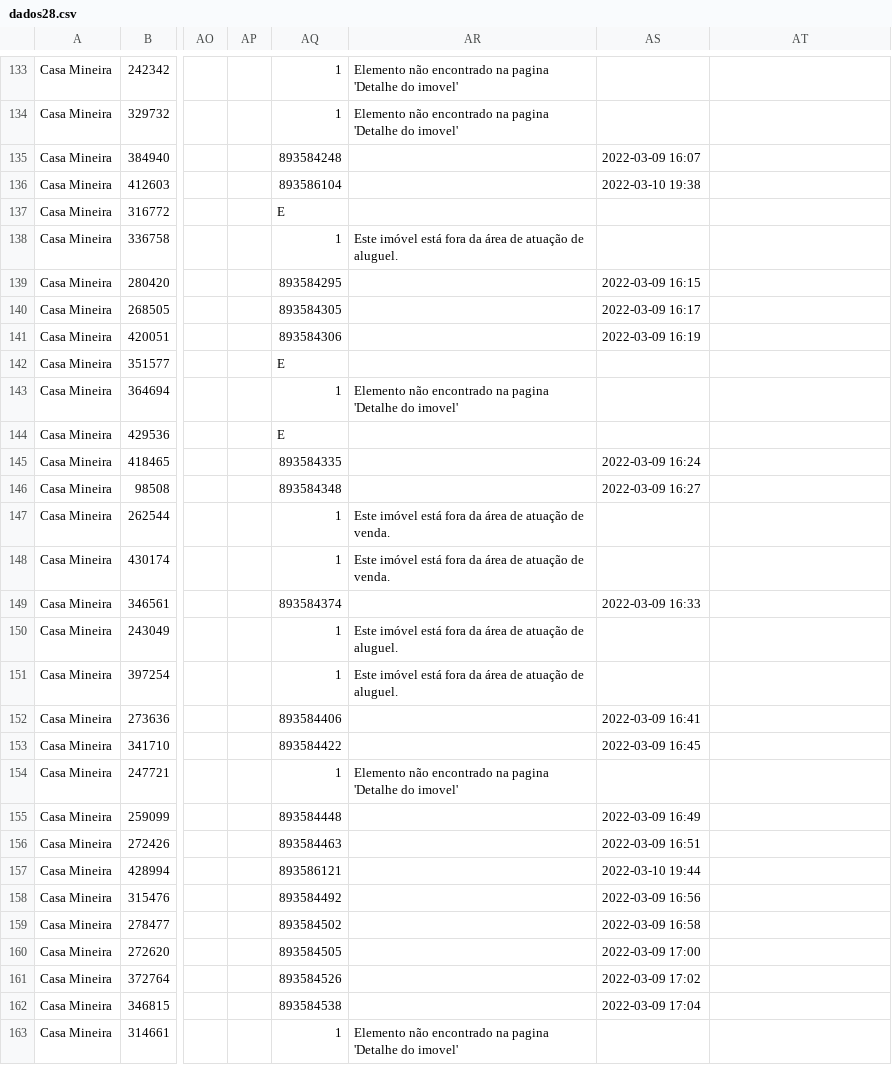
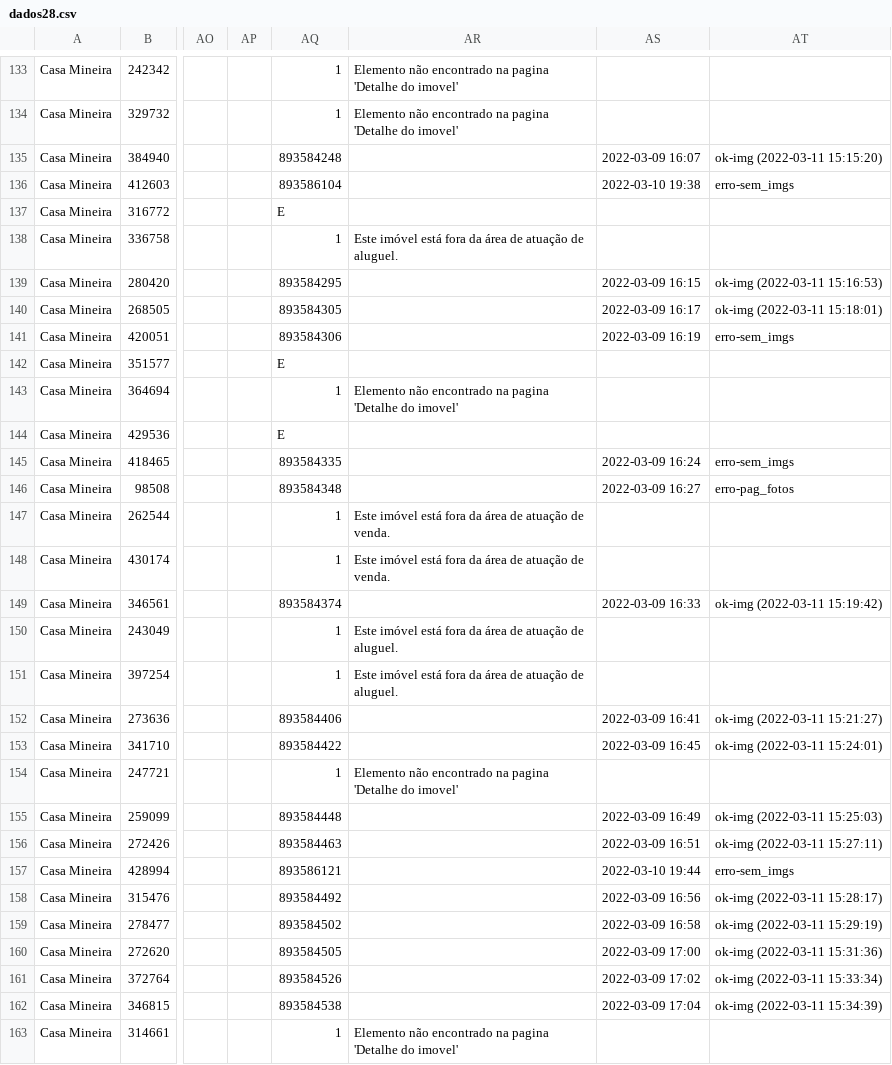
Before and after one commit to joaoalves16/papa_leguas, a CSV file: arquivos/dados28.csv, drawn as a sheet; only a part is shown, gaps mark what is left out; the diff covers the shown part only; the diff names each change by its address in the sheet, - before the commit and + after, or states it on an @@ line.

```diff
--- a/arquivos/dados28.csv
+++ b/arquivos/dados28.csv
-AT135: (empty)
+AT135: ok-img (2022-03-11 15:15:20)
-AT136: (empty)
+AT136: erro-sem_imgs
-AT139: (empty)
+AT139: ok-img (2022-03-11 15:16:53)
-AT140: (empty)
+AT140: ok-img (2022-03-11 15:18:01)
-AT141: (empty)
+AT141: erro-sem_imgs
-AT145: (empty)
+AT145: erro-sem_imgs
-AT146: (empty)
+AT146: erro-pag_fotos
-AT149: (empty)
+AT149: ok-img (2022-03-11 15:19:42)
-AT152: (empty)
+AT152: ok-img (2022-03-11 15:21:27)
-AT153: (empty)
+AT153: ok-img (2022-03-11 15:24:01)
-AT155: (empty)
+AT155: ok-img (2022-03-11 15:25:03)
-AT156: (empty)
+AT156: ok-img (2022-03-11 15:27:11)
-AT157: (empty)
+AT157: erro-sem_imgs
-AT158: (empty)
+AT158: ok-img (2022-03-11 15:28:17)
-AT159: (empty)
+AT159: ok-img (2022-03-11 15:29:19)
-AT160: (empty)
+AT160: ok-img (2022-03-11 15:31:36)
-AT161: (empty)
+AT161: ok-img (2022-03-11 15:33:34)
-AT162: (empty)
+AT162: ok-img (2022-03-11 15:34:39)
```
Also changed, not shown: 154 edited cells elsewhere in this file, arquivos/dados17.csv, arquivos/dados29.csv, 13 other files.
